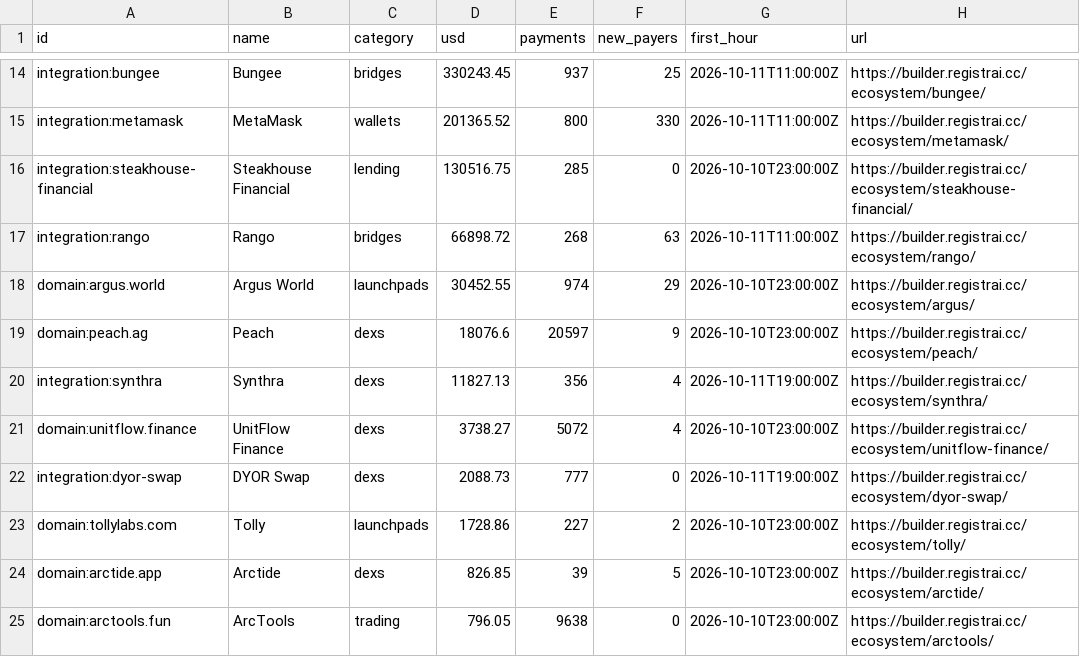
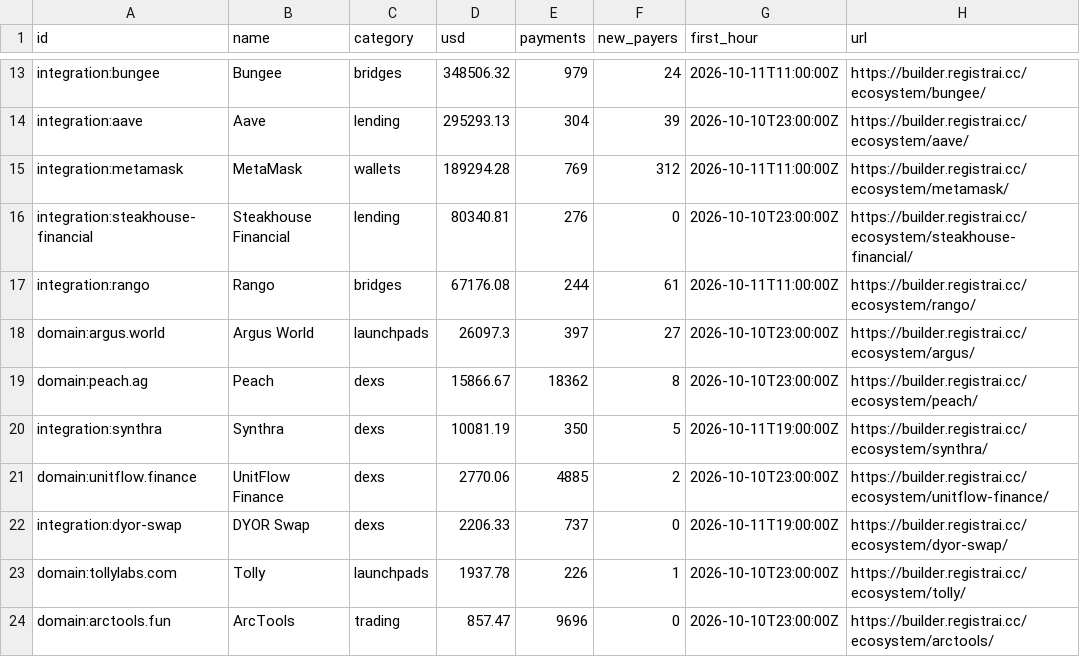
Before and after one commit to registrai-multichain/arc-ecosystem, a CSV file: data/apps-7d.csv, drawn as a sheet; only a part is shown, gaps mark what is left out; removed rows and columns are numbered as before the commit, all else as after; the diff covers the shown part only; the diff names each change by its address in the sheet, - before the commit and + after, or states it on an @@ line.

```diff
--- a/data/apps-7d.csv
+++ b/data/apps-7d.csv
-D13 (usd): 330243.45
+D13 (usd): 348506.32
-E13 (payments): 937
+E13 (payments): 979
-F13 (new_payers): 25
+F13 (new_payers): 24
+row 14: integration:aave | Aave | lending | 295293.13 | 304 | 39 | 2026-10-10T23:00:00Z | https://builder.registrai.cc/ecosystem/aave/
-D15 (usd): 201365.52
+D15 (usd): 189294.28
-E15 (payments): 800
+E15 (payments): 769
-F15 (new_payers): 330
+F15 (new_payers): 312
-D16 (usd): 130516.75
+D16 (usd): 80340.81
-E16 (payments): 285
+E16 (payments): 276
-D17 (usd): 66898.72
+D17 (usd): 67176.08
-E17 (payments): 268
+E17 (payments): 244
-F17 (new_payers): 63
+F17 (new_payers): 61
-D18 (usd): 30452.55
+D18 (usd): 26097.3
-E18 (payments): 974
+E18 (payments): 397
-F18 (new_payers): 29
+F18 (new_payers): 27
-D19 (usd): 18076.6
+D19 (usd): 15866.67
-E19 (payments): 20597
+E19 (payments): 18362
-F19 (new_payers): 9
+F19 (new_payers): 8
-D20 (usd): 11827.13
+D20 (usd): 10081.19
-E20 (payments): 356
+E20 (payments): 350
-F20 (new_payers): 4
+F20 (new_payers): 5
-D21 (usd): 3738.27
+D21 (usd): 2770.06
-E21 (payments): 5072
+E21 (payments): 4885
-F21 (new_payers): 4
+F21 (new_payers): 2
-D22 (usd): 2088.73
+D22 (usd): 2206.33
-E22 (payments): 777
+E22 (payments): 737
-D23 (usd): 1728.86
+D23 (usd): 1937.78
-E23 (payments): 227
+E23 (payments): 226
-F23 (new_payers): 2
+F23 (new_payers): 1
-row 24: domain:arctide.app | Arctide | dexs | 826.85 | 39 | 5 | 2026-10-10T23:00:00Z | https://builder.registrai.cc/ecosystem/arctide/
-D24 (usd): 796.05
+D24 (usd): 857.47
-E24 (payments): 9638
+E24 (payments): 9696
```
Also changed, not shown: 4 added rows, 4 removed rows and 42 edited cells elsewhere in this file, data/arc-daily.csv, 4 other files.
